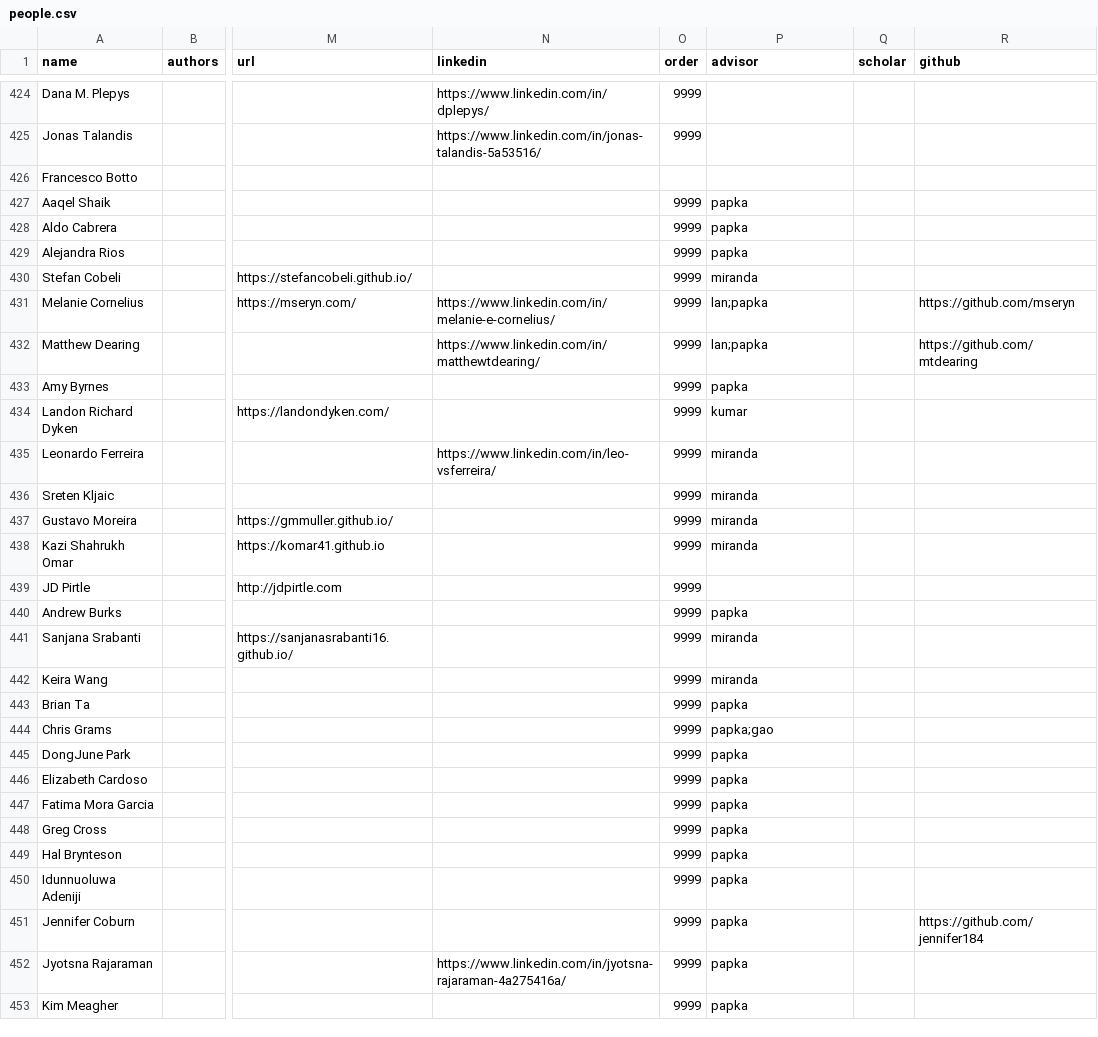
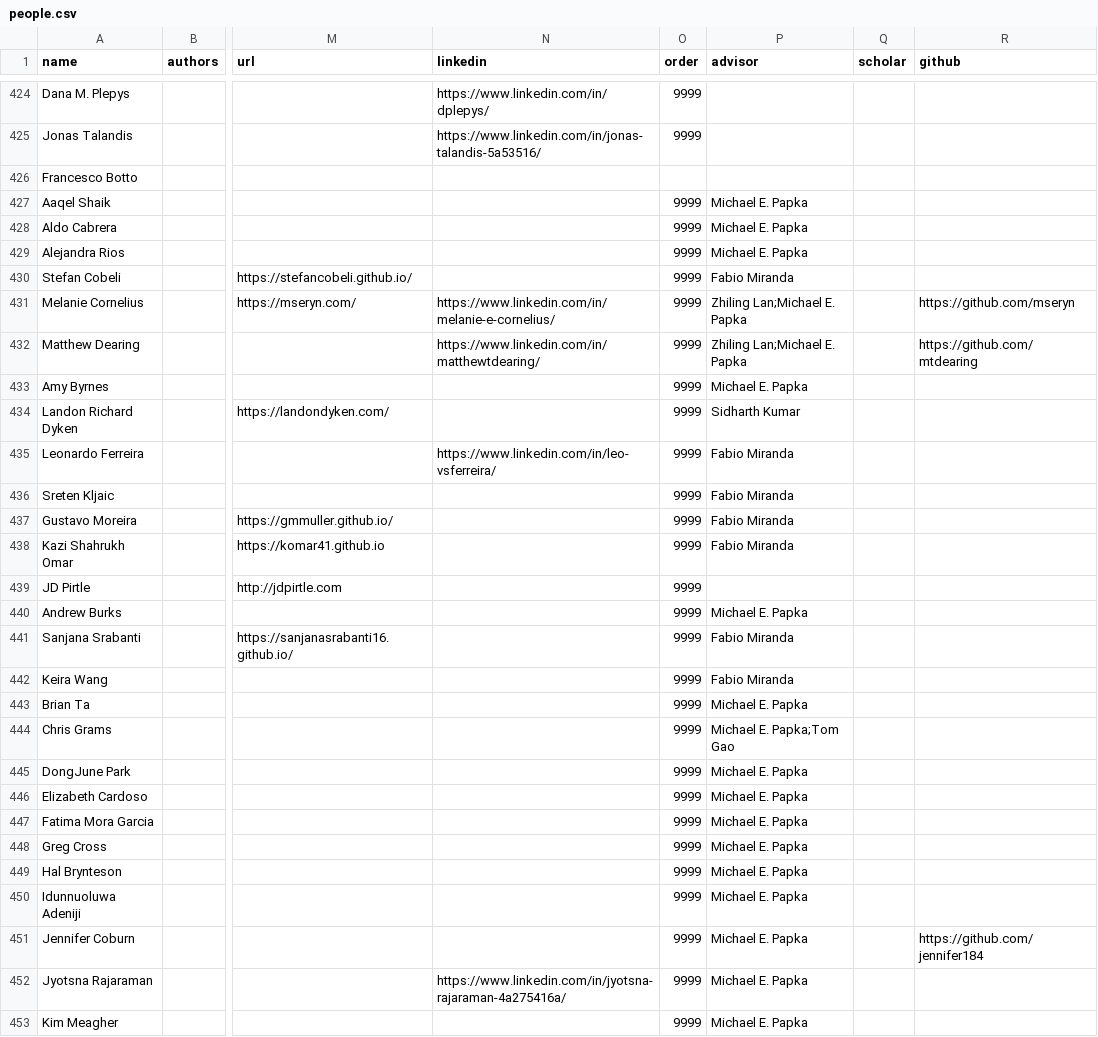
Before and after one commit to uic-evl/EVL-Website, a CSV file: _data/people.csv, drawn as a sheet; only a part is shown, gaps mark what is left out; the diff covers the shown part only; the diff names each change by its address in the sheet, - before the commit and + after, or states it on an @@ line.

Commit message:
Members: advisors as full names, new students, Tom Moher to emeritus
- advisor column lists each advisor's full name as in their own row,
  separated by ";"
- Add advisors for current students and a first set of PhD alumni
- Add Hossein Fathollahian and Jiaxin Lu as PhD students
- Move Tom Moher from alumni to emeritus as Associate Professor

```diff
--- a/_data/people.csv
+++ b/_data/people.csv
-P427:P429 (advisor): papka
+P427:P429 (advisor): Michael E. Papka
-P430 (advisor): miranda
+P430 (advisor): Fabio Miranda
-P431:P432 (advisor): lan;papka
+P431:P432 (advisor): Zhiling Lan;Michael E. Papka
-P433 (advisor): papka
+P433 (advisor): Michael E. Papka
-P434 (advisor): kumar
+P434 (advisor): Sidharth Kumar
-P435:P438 (advisor): miranda
+P435:P438 (advisor): Fabio Miranda
-P440 (advisor): papka
+P440 (advisor): Michael E. Papka
-P441:P442 (advisor): miranda
+P441:P442 (advisor): Fabio Miranda
-P443 (advisor): papka
+P443 (advisor): Michael E. Papka
-P444 (advisor): papka;gao
+P444 (advisor): Michael E. Papka;Tom Gao
-P445:P453 (advisor): papka
+P445:P453 (advisor): Michael E. Papka
```
Also changed, not shown: 2 added rows and 43 edited cells elsewhere in this file.
